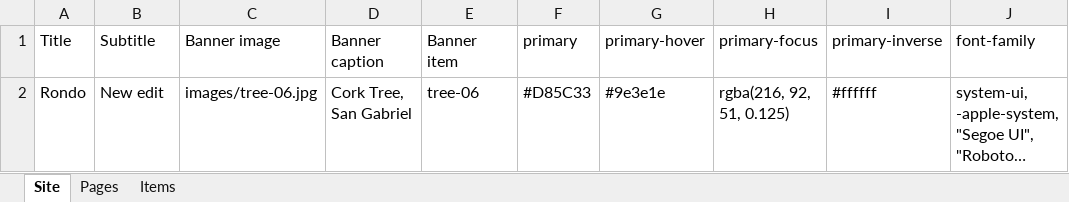
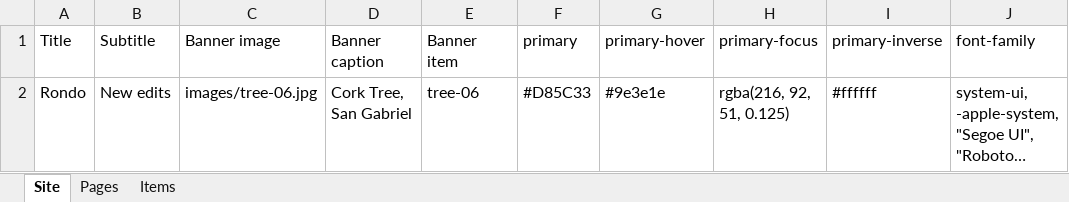
Before and after one commit to yashwanth008/tes3, an Excel workbook: rondo.xlsx, sheet Site, drawn as a sheet; only a part is shown; long unchanged cells end in …; values as stored, in another font and other column widths than the file's, no borders; the diff names each change by its address in the sheet, - before the commit and + after, or states it on an @@ line.

Commit message:
Edit exhibit content (Site and others)

```diff
--- a/rondo.xlsx (sheet Site)
+++ b/rondo.xlsx (sheet Site)
-B2 (Subtitle): New edit
+B2 (Subtitle): New edits
```
